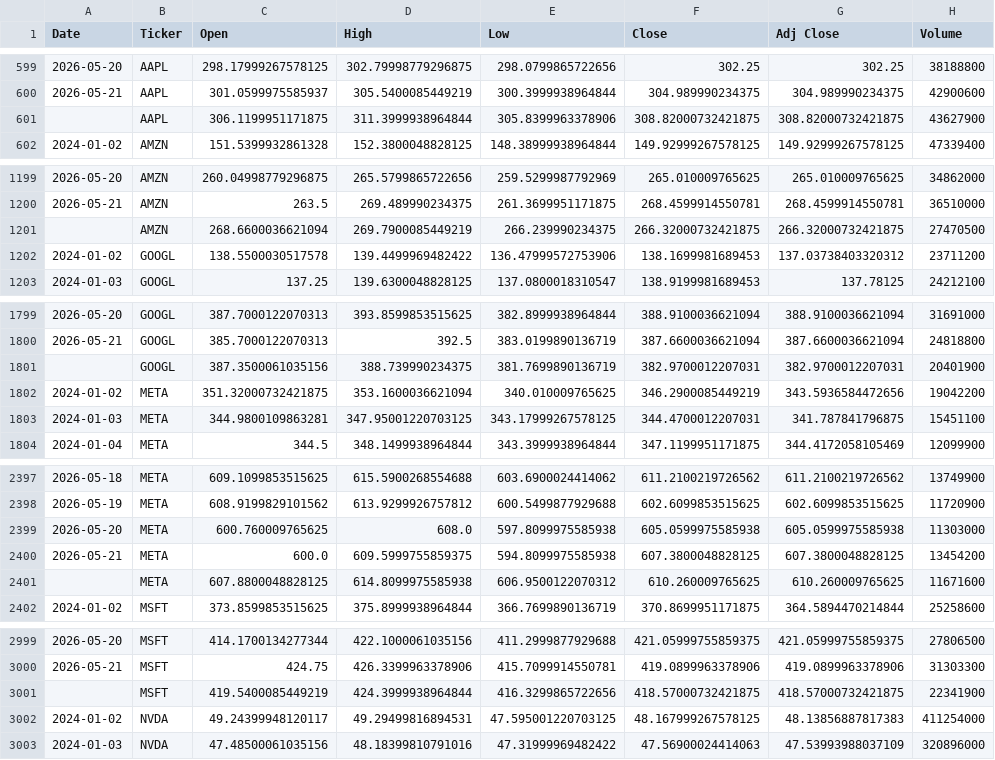
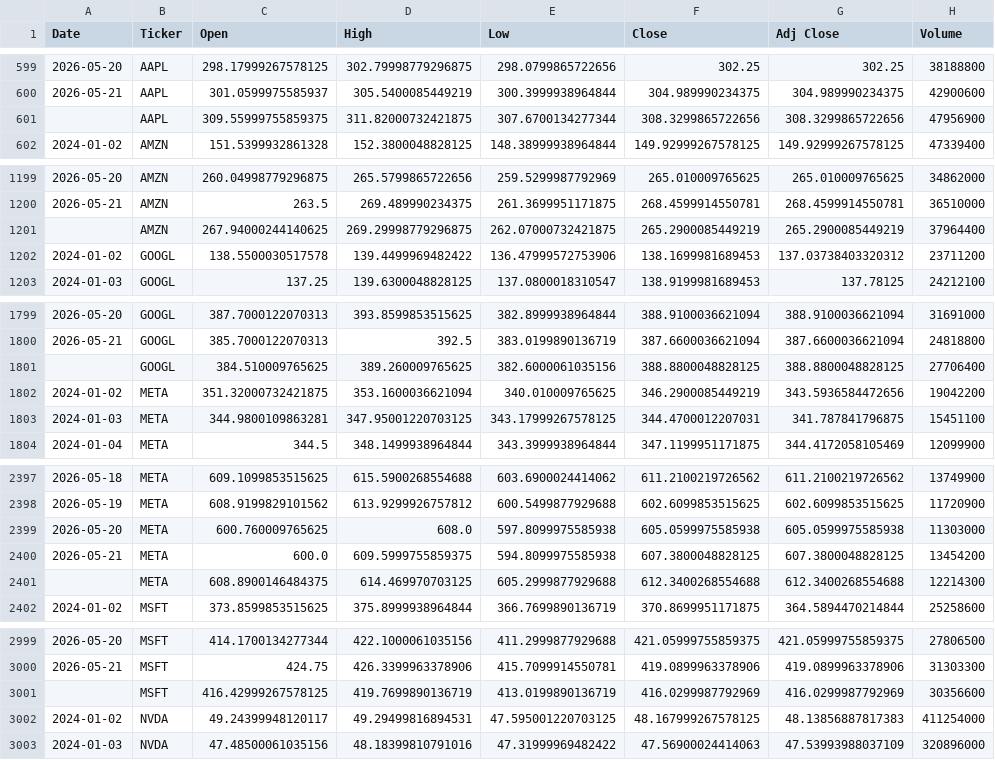
Before and after one commit to icengel91/WebMiningProject, a CSV file: data/raw/prices/prices.csv, drawn as a sheet; only a part is shown, gaps mark what is left out; removed rows and columns are numbered as before the commit, all else as after; the diff covers the shown part only; the diff names each change by its address in the sheet, - before the commit and + after, or states it on an @@ line.

```diff
--- a/data/raw/prices/prices.csv
+++ b/data/raw/prices/prices.csv
-row 601:  | AAPL | 306.1199951171875 | 311.3999938964844 | 305.8399963378906 | 308.82000732421875 | 308.82000732421875 | 43627900
+row 601:  | AAPL | 309.55999755859375 | 311.82000732421875 | 307.6700134277344 | 308.3299865722656 | 308.3299865722656 | 47956900
-row 1201:  | AMZN | 268.6600036621094 | 269.7900085449219 | 266.239990234375 | 266.32000732421875 | 266.32000732421875 | 27470500
+row 1201:  | AMZN | 267.94000244140625 | 269.29998779296875 | 262.07000732421875 | 265.2900085449219 | 265.2900085449219 | 37964400
-row 1801:  | GOOGL | 387.3500061035156 | 388.739990234375 | 381.7699890136719 | 382.9700012207031 | 382.9700012207031 | 20401900
+row 1801:  | GOOGL | 384.510009765625 | 389.260009765625 | 382.6000061035156 | 388.8800048828125 | 388.8800048828125 | 27706400
-row 2401:  | META | 607.8800048828125 | 614.8099975585938 | 606.9500122070312 | 610.260009765625 | 610.260009765625 | 11671600
+row 2401:  | META | 608.8900146484375 | 614.469970703125 | 605.2999877929688 | 612.3400268554688 | 612.3400268554688 | 12214300
-row 3001:  | MSFT | 419.5400085449219 | 424.3999938964844 | 416.3299865722656 | 418.57000732421875 | 418.57000732421875 | 22341900
+row 3001:  | MSFT | 416.42999267578125 | 419.7699890136719 | 413.0199890136719 | 416.0299987792969 | 416.0299987792969 | 30356600
```
Also changed, not shown: 2 added rows and 2 removed rows elsewhere in this file, 1 other file.
